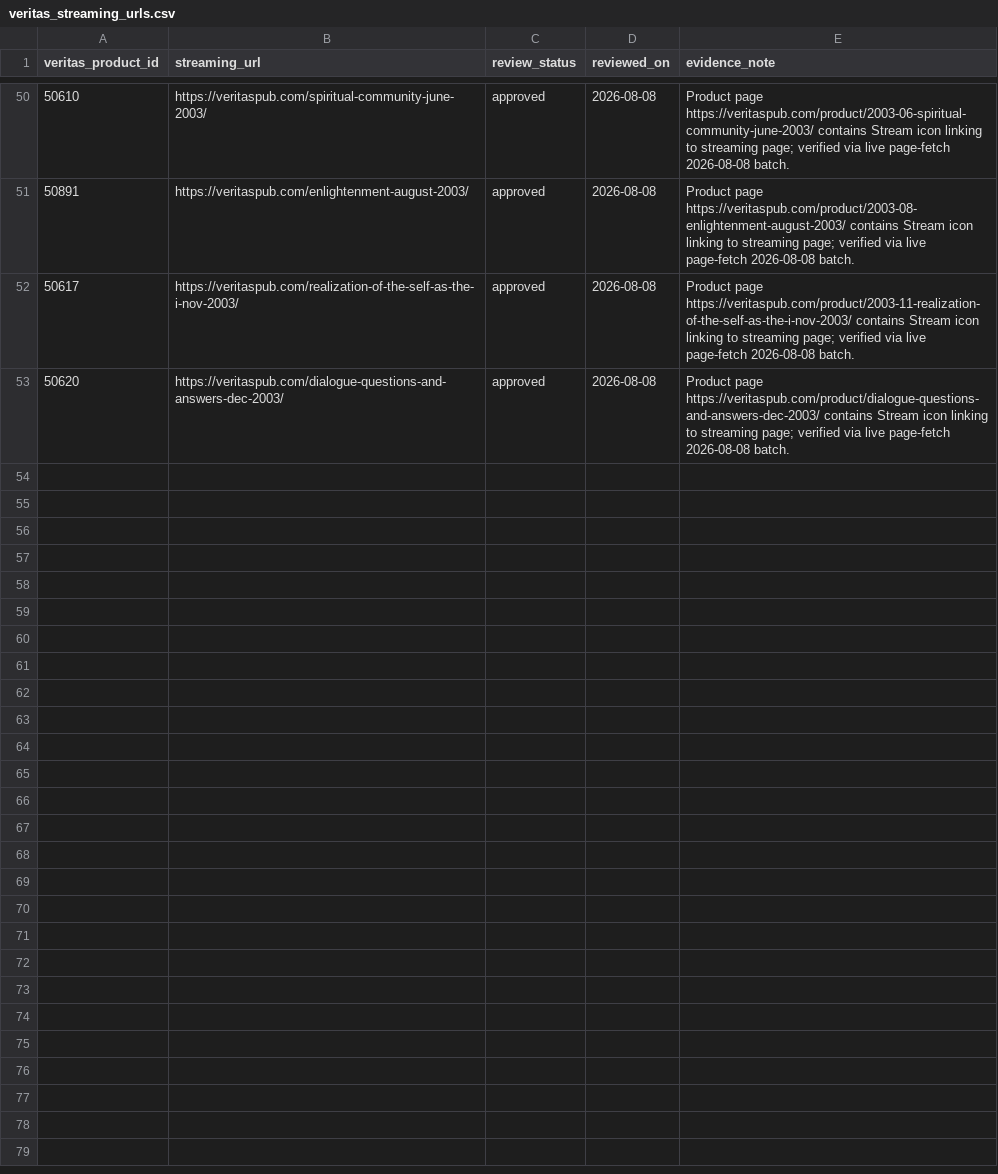
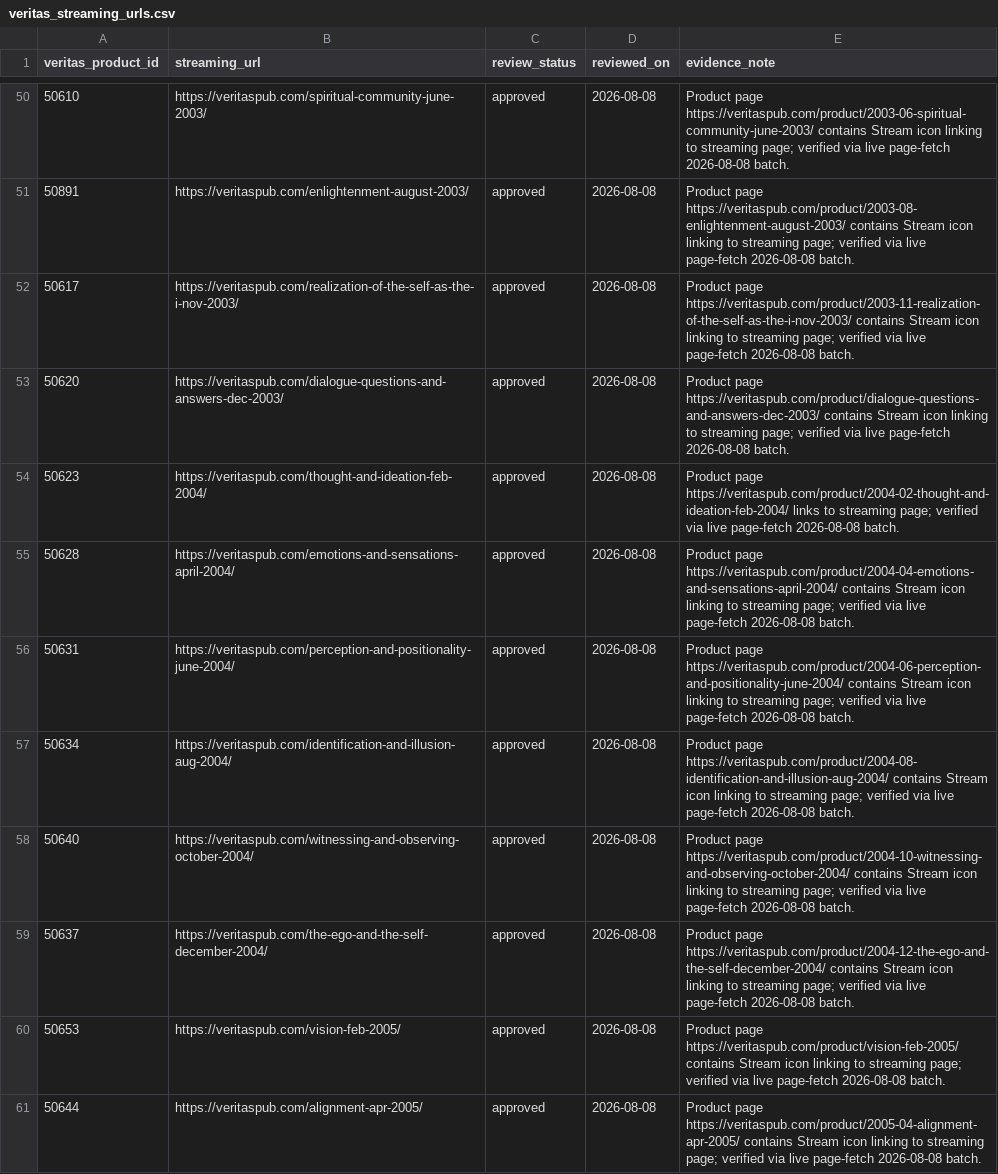
Before and after one commit to 56eli/docsheet, a CSV file: data/veritas_streaming_urls.csv, drawn as a sheet; only a part is shown, gaps mark what is left out; the diff covers the shown part only.

Commit message:
Add 16 Veritas streaming URLs (complete 2004 + 2005 annual series)
Streaming backfill batch 2026-08-08 (16 products):
- 50623 Thought and Ideation (Feb 2004)
- 50628 Emotions and Sensations (Apr 2004)
- 50631 Perception and Positionality (Jun 2004)
- 50634 Identification and Illusion (Aug 2004)
- 50640 Witnessing and Observing (Oct 2004)
- 50637 The Ego and The Self (Dec 2004)
- 50653 Vision (Feb 2005)
- 50644 Alignment (Apr 2005)
- 50662 Intention (May 2005)
- 50665 Transcending Barriers (Jun 2005)
- 50647 Conviction (Jul 2005)
- 50671 Serenity (Aug 2005)
- 50659 Transcending Obstacles (Sep 2005)
- 50668 Spiritual Traps (Oct 2005)
- 50656 Valid Teachers and Teachings (Nov 2005)
- 50650 God, Religion, and Spirituality (Dec 2005)

All streaming pages verified live. Streaming applications: 56 -> 148.
Masters with reference_url_1: 112 -> 156. All six --check modes green;
113 tests pass. The 2002-2005 annual lecture series are now fully covered.

Co-authored-by: arena-agent <297053741+arena-agent@users.noreply.github.com>

```diff
--- a/data/veritas_streaming_urls.csv
+++ b/data/veritas_streaming_urls.csv
@@ -53 +53,9 @@ veritas_product_id,streaming_url,review_status,reviewed_on,evidence_note
 50620,https://veritaspub.com/dialogue-questions-and-answers-dec-2003/,approved,2026-08-08,Product page https://veritaspub.com/product/dialogue-questions-and-answers-dec-2003/ contains Stream icon linking to streaming page; verified via live page-fetch 2026-08-08 batch.
+50623,https://veritaspub.com/thought-and-ideation-feb-2004/,approved,2026-08-08,Product page https://veritaspub.com/product/2004-02-thought-and-ideation-feb-2004/ links to streaming page; verified via live page-fetch 2026-08-08 batch.
+50628,https://veritaspub.com/emotions-and-sensations-april-2004/,approved,2026-08-08,Product page https://veritaspub.com/product/2004-04-emotions-and-sensations-april-2004/ contains Stream icon linking to streaming page; verified via live page-fetch 2026-08-08 batch.
+50631,https://veritaspub.com/perception-and-positionality-june-2004/,approved,2026-08-08,Product page https://veritaspub.com/product/2004-06-perception-and-positionality-june-2004/ contains Stream icon linking to streaming page; verified via live page-fetch 2026-08-08 batch.
+50634,https://veritaspub.com/identification-and-illusion-aug-2004/,approved,2026-08-08,Product page https://veritaspub.com/product/2004-08-identification-and-illusion-aug-2004/ contains Stream icon linking to streaming page; verified via live page-fetch 2026-08-08 batch.
+50640,https://veritaspub.com/witnessing-and-observing-october-2004/,approved,2026-08-08,Product page https://veritaspub.com/product/2004-10-witnessing-and-observing-october-2004/ contains Stream icon linking to streaming page; verified via live page-fetch 2026-08-08 batch.
+50637,https://veritaspub.com/the-ego-and-the-self-december-2004/,approved,2026-08-08,Product page https://veritaspub.com/product/2004-12-the-ego-and-the-self-december-2004/ contains Stream icon linking to streaming page; verified via live page-fetch 2026-08-08 batch.
+50653,https://veritaspub.com/vision-feb-2005/,approved,2026-08-08,Product page https://veritaspub.com/product/vision-feb-2005/ contains Stream icon linking to streaming page; verified via live page-fetch 2026-08-08 batch.
+50644,https://veritaspub.com/alignment-apr-2005/,approved,2026-08-08,Product page https://veritaspub.com/product/2005-04-alignment-apr-2005/ contains Stream icon linking to streaming page; verified via live page-fetch 2026-08-08 batch.
```
Also changed, not shown: 8 added rows elsewhere in this file, data/research_master_draft.csv, 2 other files.
